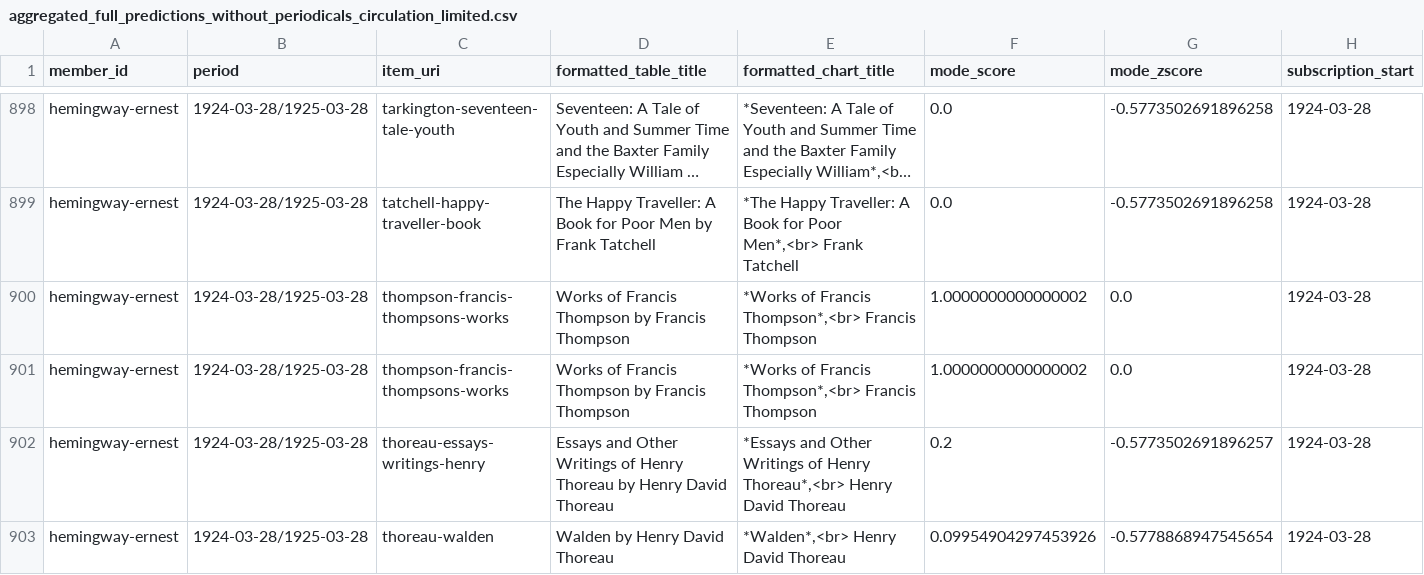
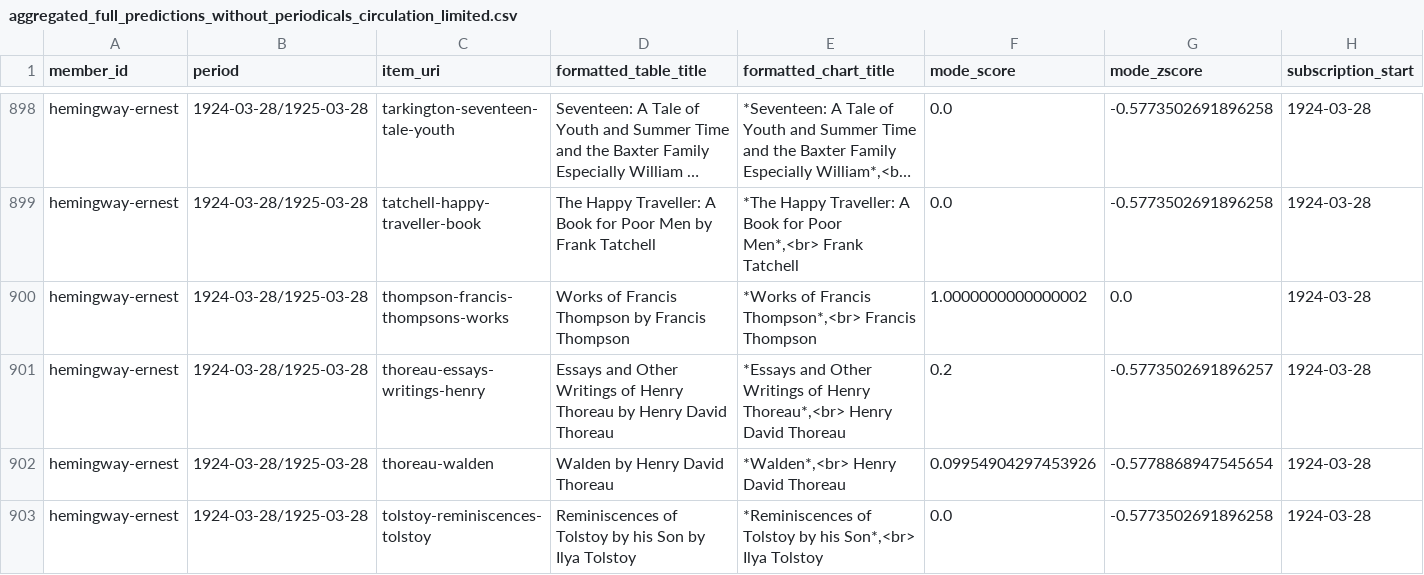
Before and after one commit to rlskoeser/shxco-missingdata-specreading, a CSV file: speculative_reading/data/collaborative_filtering_results/aggregated_full_predictions_without_periodicals_circulation_limited.csv, drawn as a sheet; only a part is shown, gaps mark what is left out; the shorter side is filled out with more unchanged rows; long unchanged cells end in …; rows hold the shown columns only; the diff names each change by its address in the sheet, - before the commit and + after, or states it on an @@ line.

```diff
--- a/speculative_reading/data/collaborative_filtering_results/aggregated_full_predictions_without_periodicals_circulation_limited.csv
+++ b/speculative_reading/data/collaborative_filtering_results/aggregated_full_predictions_without_periodicals_circulation_limited.csv
-row 901: hemingway-ernest | 1924-03-28/1925-03-28 | thompson-francis-thompsons-works | Works of Francis Thompson by Francis Thompson | *Works of Francis Thompson*,<br> Francis Thompson | 1.0000000000000002 | 0.0 | 1924-03-28
```
Also changed, not shown: speculative_reading/data/collaborative_filtering_results/aggregated_full_predictions_without_periodicals.csv, speculative_reading/data/collaborative_filtering_results/aggregated_top200_predictions_without_periodicals.csv, 17 other files.
